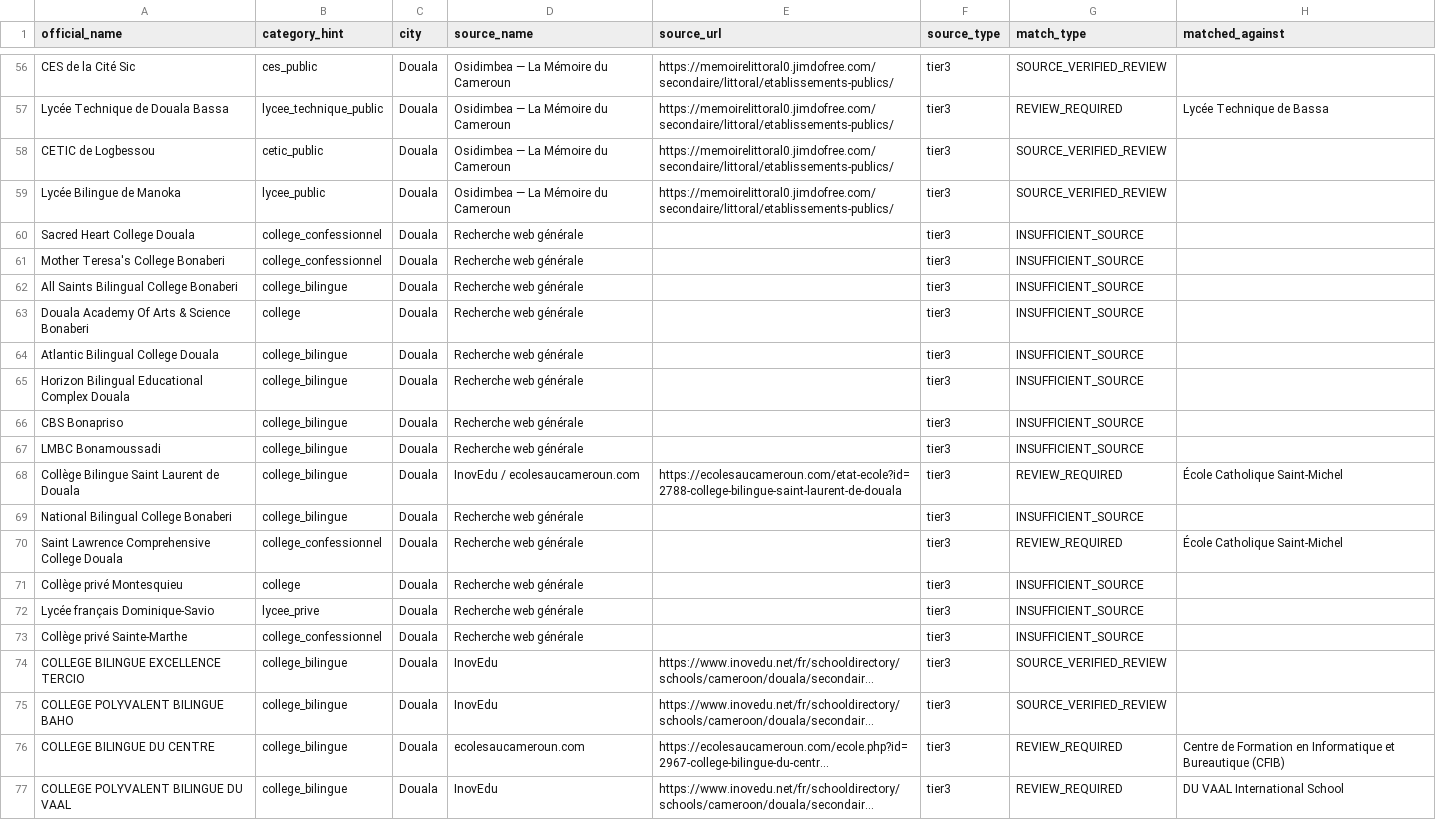
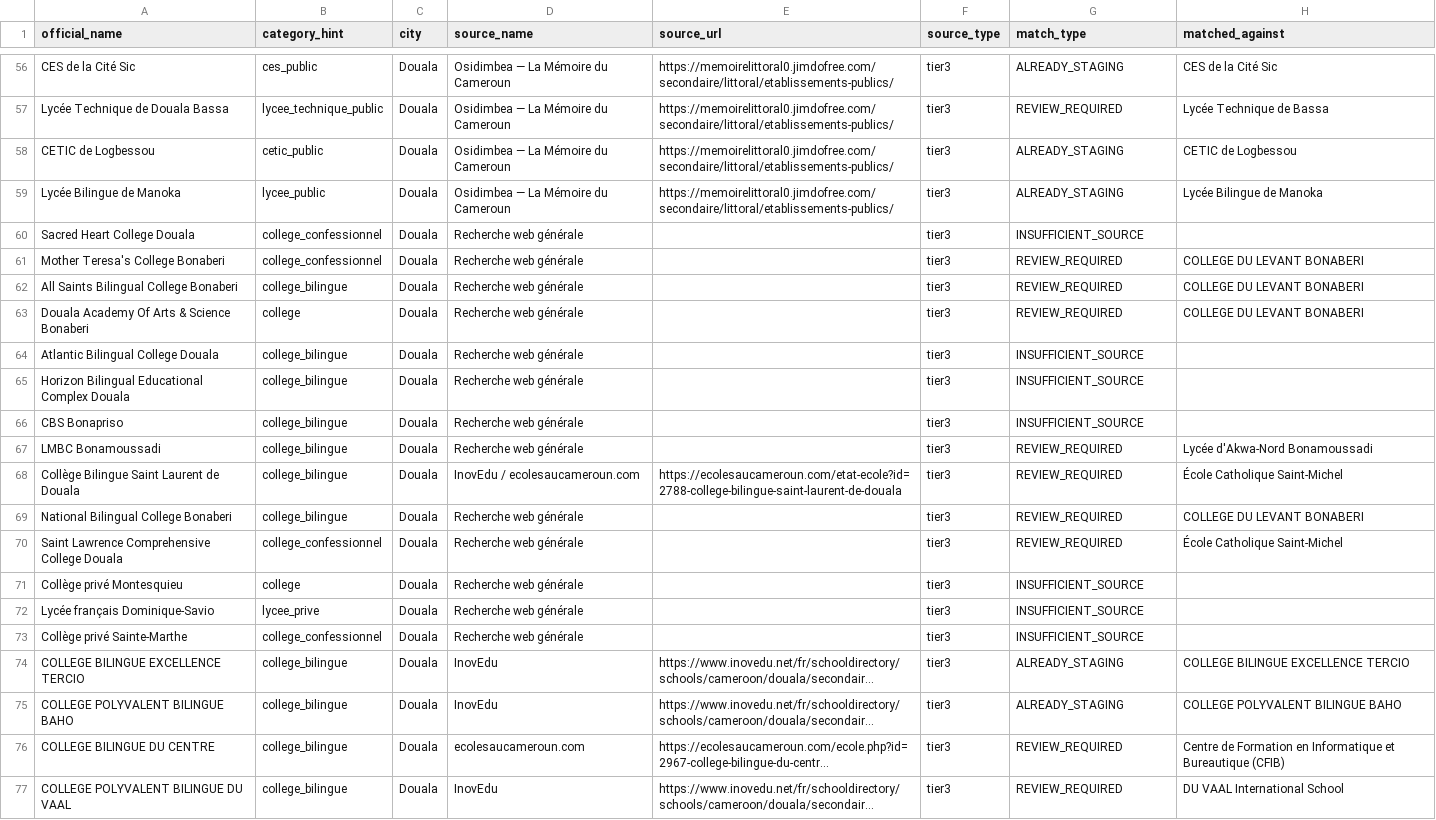
Before and after one commit to noha-ai-tech/mboaschool, a CSV file: reports/registry/cities/douala-secondary-v1.csv, drawn as a sheet; only a part is shown, gaps mark what is left out; long unchanged cells end in …; the diff covers the shown part only; the diff names each change by its address in the sheet, - before the commit and + after, or states it on an @@ line.

```diff
--- a/reports/registry/cities/douala-secondary-v1.csv
+++ b/reports/registry/cities/douala-secondary-v1.csv
-G56 (match_type): SOURCE_VERIFIED_REVIEW
+G56 (match_type): ALREADY_STAGING
-H56 (matched_against): (empty)
+H56 (matched_against): CES de la Cité Sic
-G58:G59 (match_type): SOURCE_VERIFIED_REVIEW
+G58:G59 (match_type): ALREADY_STAGING
-H58 (matched_against): (empty)
+H58 (matched_against): CETIC de Logbessou
-H59 (matched_against): (empty)
+H59 (matched_against): Lycée Bilingue de Manoka
-G61:G63 (match_type): INSUFFICIENT_SOURCE
+G61:G63 (match_type): REVIEW_REQUIRED
-H61:H63 (matched_against): (empty)
+H61:H63 (matched_against): COLLEGE DU LEVANT BONABERI
-G67 (match_type): INSUFFICIENT_SOURCE
+G67 (match_type): REVIEW_REQUIRED
-H67 (matched_against): (empty)
+H67 (matched_against): Lycée d'Akwa-Nord Bonamoussadi
-G69 (match_type): INSUFFICIENT_SOURCE
+G69 (match_type): REVIEW_REQUIRED
-H69 (matched_against): (empty)
+H69 (matched_against): COLLEGE DU LEVANT BONABERI
-G74:G75 (match_type): SOURCE_VERIFIED_REVIEW
+G74:G75 (match_type): ALREADY_STAGING
-H74 (matched_against): (empty)
+H74 (matched_against): COLLEGE BILINGUE EXCELLENCE TERCIO
-H75 (matched_against): (empty)
+H75 (matched_against): COLLEGE POLYVALENT BILINGUE BAHO
```
Also changed, not shown: 100 edited cells elsewhere in this file, reports/registry/cities/yaounde-secondary-v1.csv, 58 other files.
